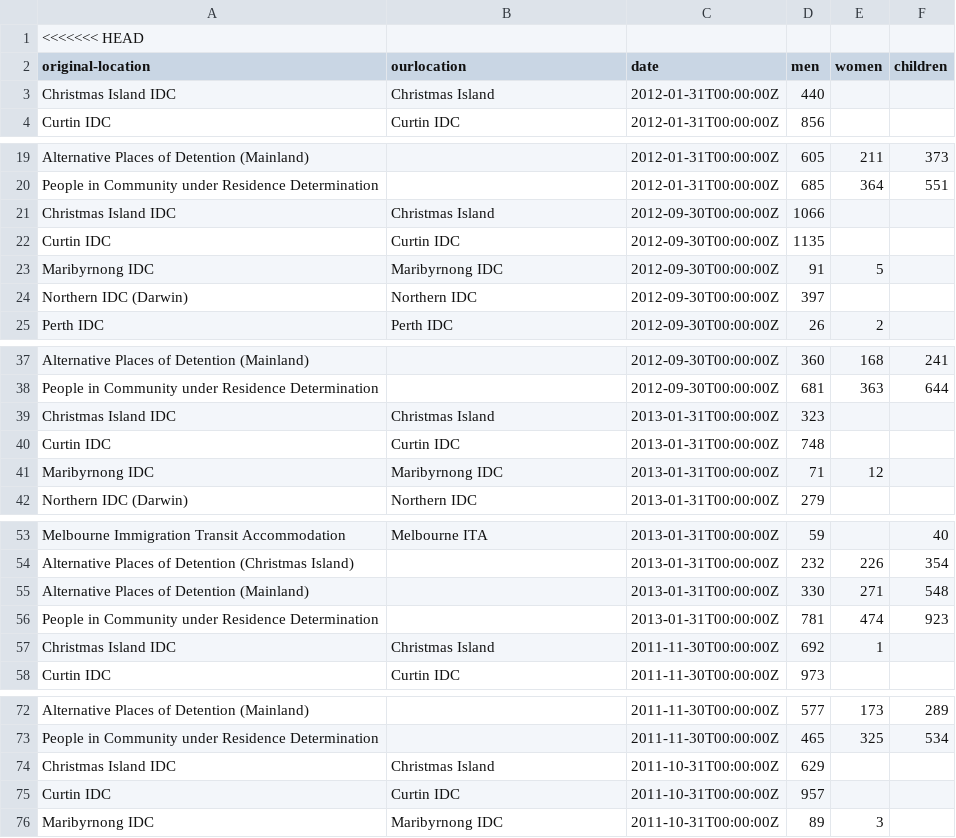
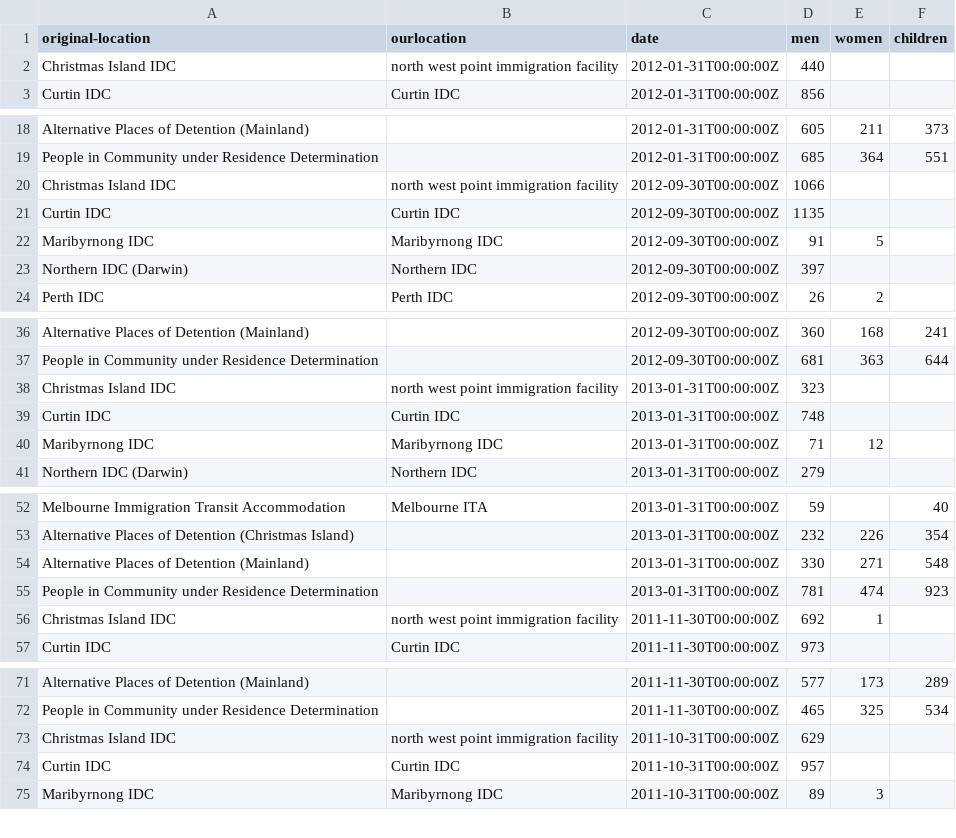
Before and after one commit to TheGlobalMail/detention, a CSV file: data/summaries-compiled-locations-fixed-dates.csv, drawn as a sheet; only a part is shown, gaps mark what is left out; the diff covers the shown part only.

Commit message:
Fixed dates, change xmas island to north west point immigration facility

```diff
--- a/data/summaries-compiled-locations-fixed-dates.csv
+++ b/data/summaries-compiled-locations-fixed-dates.csv
@@ -1,4 +1,3 @@
-<<<<<<< HEAD
 original-location,ourlocation,date,men,women,children
-Christmas Island IDC,Christmas Island,2012-01-31T00:00:00Z,440,,
+Christmas Island IDC,north west point immigration facility,2012-01-31T00:00:00Z,440,,
 Curtin IDC,Curtin IDC,2012-01-31T00:00:00Z,856,,
@@ -20,3 +19,3 @@ Alternative Places of Detention (Mainland),,2012-01-31T00:00:00Z,605,211,373
 People in Community under Residence Determination,,2012-01-31T00:00:00Z,685,364,551
-Christmas Island IDC,Christmas Island,2012-09-30T00:00:00Z,1066,,
+Christmas Island IDC,north west point immigration facility,2012-09-30T00:00:00Z,1066,,
 Curtin IDC,Curtin IDC,2012-09-30T00:00:00Z,1135,,
@@ -38,3 +37,3 @@ Alternative Places of Detention (Mainland),,2012-09-30T00:00:00Z,360,168,241
 People in Community under Residence Determination,,2012-09-30T00:00:00Z,681,363,644
-Christmas Island IDC,Christmas Island,2013-01-31T00:00:00Z,323,,
+Christmas Island IDC,north west point immigration facility,2013-01-31T00:00:00Z,323,,
 Curtin IDC,Curtin IDC,2013-01-31T00:00:00Z,748,,
@@ -56,3 +55,3 @@ Alternative Places of Detention (Mainland),,2013-01-31T00:00:00Z,330,271,548
 People in Community under Residence Determination,,2013-01-31T00:00:00Z,781,474,923
-Christmas Island IDC,Christmas Island,2011-11-30T00:00:00Z,692,1,
+Christmas Island IDC,north west point immigration facility,2011-11-30T00:00:00Z,692,1,
 Curtin IDC,Curtin IDC,2011-11-30T00:00:00Z,973,,
@@ -73,3 +72,3 @@ Alternative Places of Detention (Mainland),,2011-11-30T00:00:00Z,577,173,289
 People in Community under Residence Determination,,2011-11-30T00:00:00Z,465,325,534
-Christmas Island IDC,Christmas Island,2011-10-31T00:00:00Z,629,,
+Christmas Island IDC,north west point immigration facility,2011-10-31T00:00:00Z,629,,
 Curtin IDC,Curtin IDC,2011-10-31T00:00:00Z,957,,
```
Also changed, not shown: 48 edited cells elsewhere in this file.
